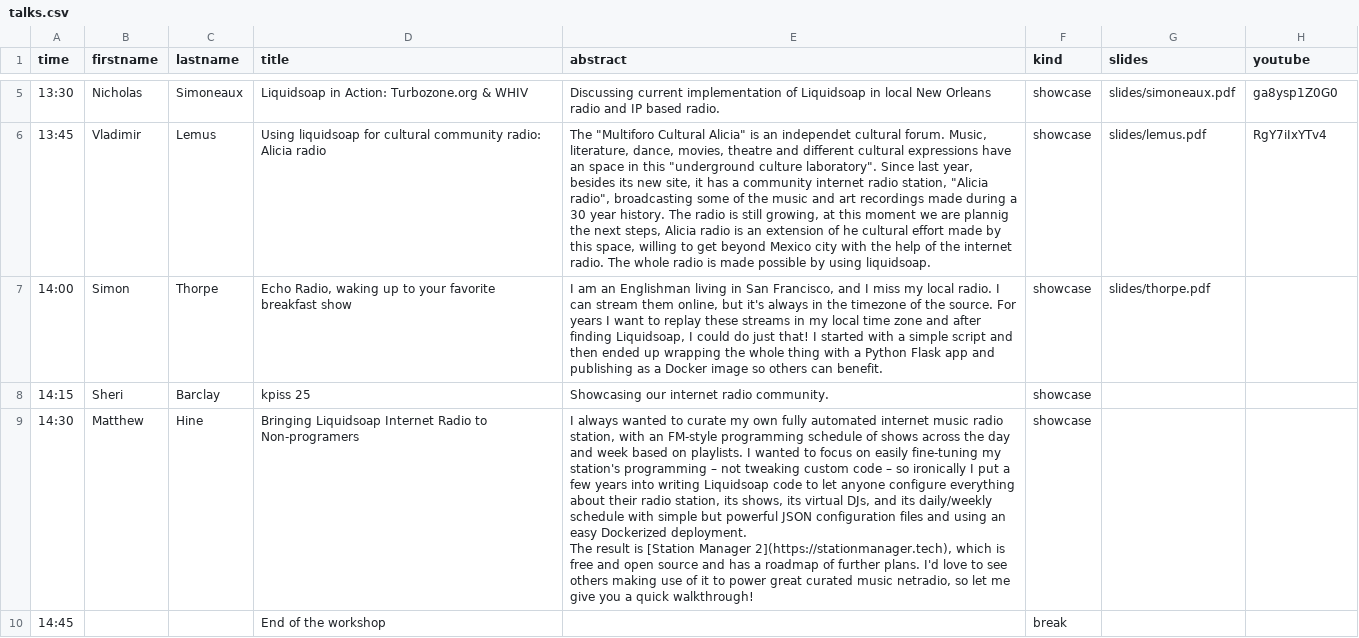
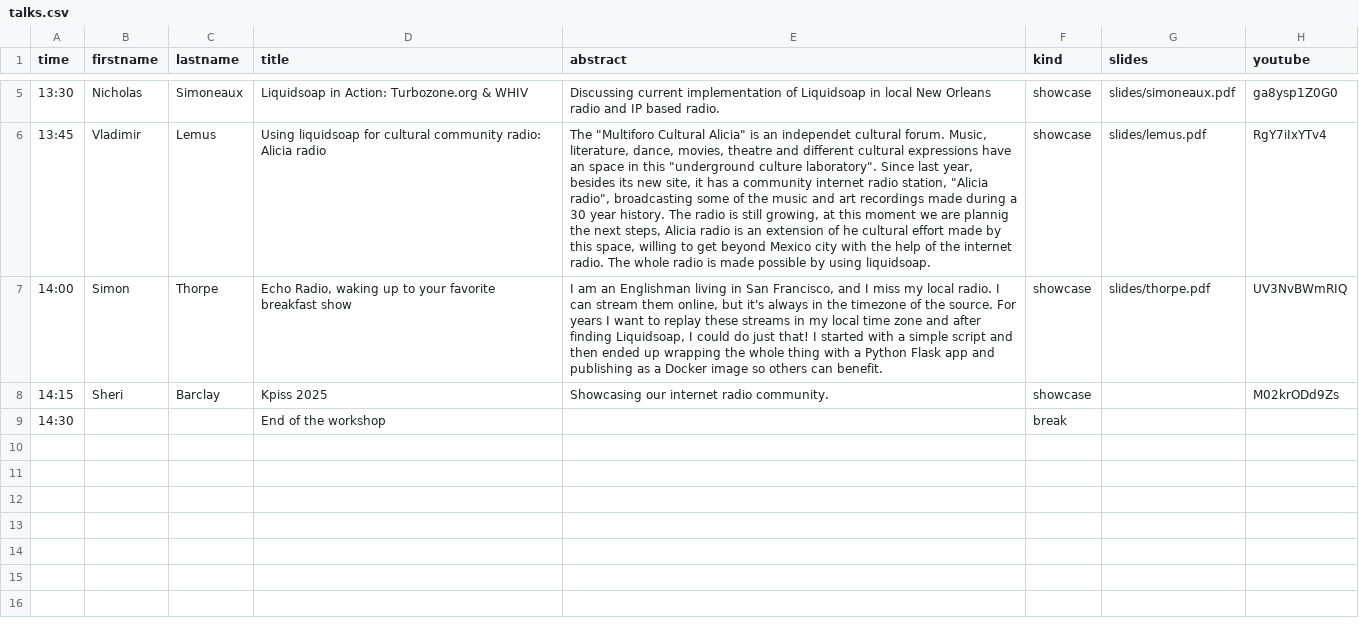
Before and after one commit to savonet/liquidshop, a CSV file: _data/ls5/talks.csv, drawn as a sheet; only a part is shown, gaps mark what is left out; removed rows and columns are numbered as before the commit, all else as after; ↵ is a line break in a cell; the diff names each change by its address in the sheet, - before the commit and + after, or states it on an @@ line.

Commit message:
More videos.

```diff
--- a/_data/ls5/talks.csv
+++ b/_data/ls5/talks.csv
-H7 (youtube): (empty)
+H7 (youtube): UV3NvBWmRIQ
-D8 (title): kpiss 25
+D8 (title): Kpiss 2025
-H8 (youtube): (empty)
+H8 (youtube): M02krODd9Zs
-row 9: 14:30 | Matthew | Hine | Bringing Liquidsoap Internet Radio to Non-programers | I always wanted to curate my own fully automated internet music radio station, with an FM-style programming schedule of shows across the day and week based on playlists. I wanted to focus on easily fine-tuning my station's programming – not tweaking custom code – so ironically I put a few years into writing Liquidsoap code to let anyone configure everything about their radio station, its shows, its virtual DJs, and its daily/weekly schedule with simple but powerful JSON configuration files and using an easy Dockerized deployment. ↵ The result is [Station Manager 2](https://stationmanager.tech), which is free and open source and has a roadmap of further plans. I'd love to see others making use of it to power great curated music netradio, so let me give you a quick walkthrough! | showcase
-A9 (time): 14:45
+A9 (time): 14:30
```
